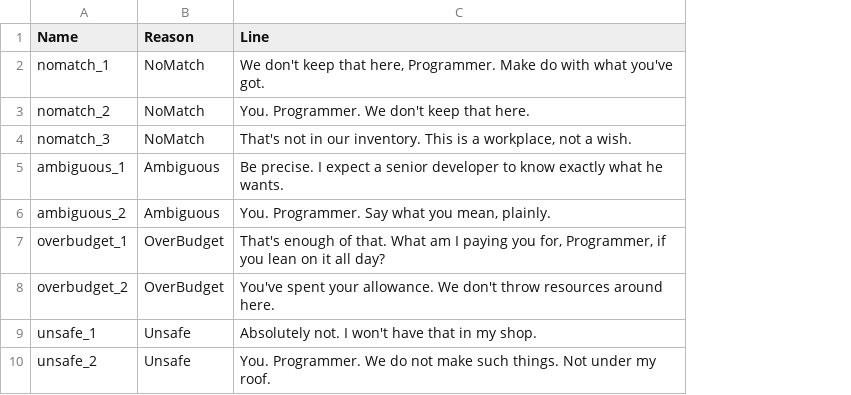
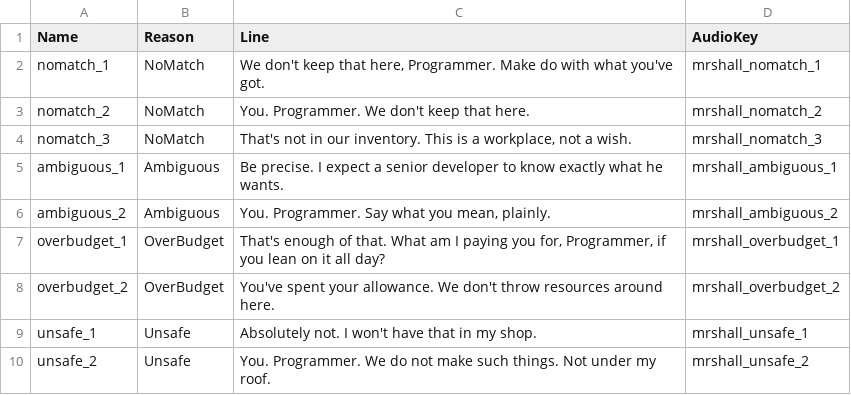
Before and after one commit to LeonardSibelius/sibelius-game, a CSV file: Data/MrsHallLines.csv, drawn as a sheet; the diff names each change by its address in the sheet, - before the commit and + after, or states it on an @@ line.

```diff
--- a/Data/MrsHallLines.csv
+++ b/Data/MrsHallLines.csv
+column D (AudioKey), rows 2-10: mrshall_nomatch_1 | mrshall_nomatch_2 | mrshall_nomatch_3 | mrshall_ambiguous_1 | mrshall_ambiguous_2 | mrshall_overbudget_1 | mrshall_overbudget_2 | mrshall_unsafe_1 | mrshall_unsafe_2
```
Also changed, not shown: 5 other files.
